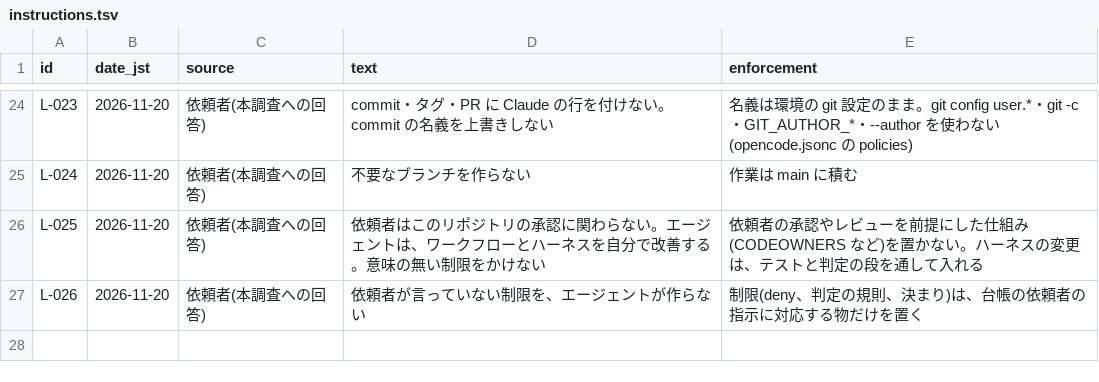
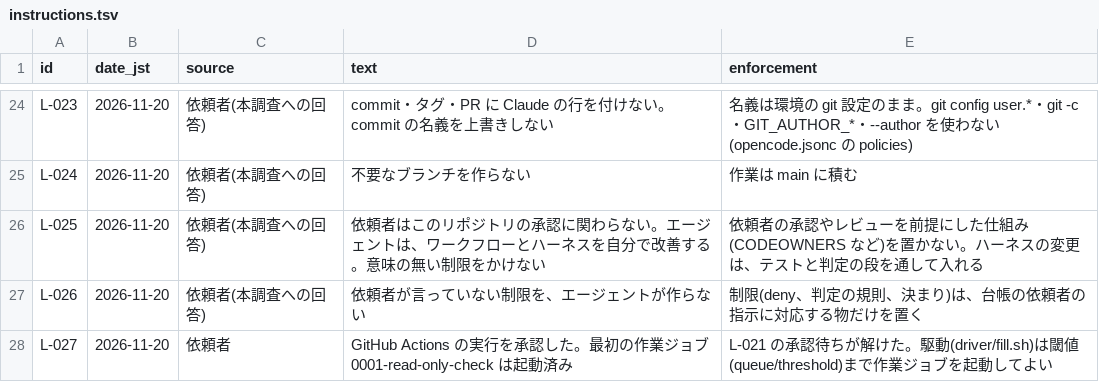
Before and after one commit to signature-studio/signature-studio, a TSV file: ledger/instructions.tsv, drawn as a sheet; only a part is shown, gaps mark what is left out.

```diff
--- a/ledger/instructions.tsv
+++ b/ledger/instructions.tsv
@@ -27 +27,2 @@ L-025	2026-11-20	依頼者(本調査への回答)	依頼者はこのリポジト
 L-026	2026-11-20	依頼者(本調査への回答)	依頼者が言っていない制限を、エージェントが作らない	制限(deny、判定の規則、決まり)は、台帳の依頼者の指示に対応する物だけを置く
+L-027	2026-11-20	依頼者	GitHub Actions の実行を承認した。最初の作業ジョブ 0001-read-only-check は起動済み	L-021 の承認待ちが解けた。駆動(driver/fill.sh)は閾値(queue/threshold)まで作業ジョブを起動してよい
```
Also changed, not shown: 3 other files.
